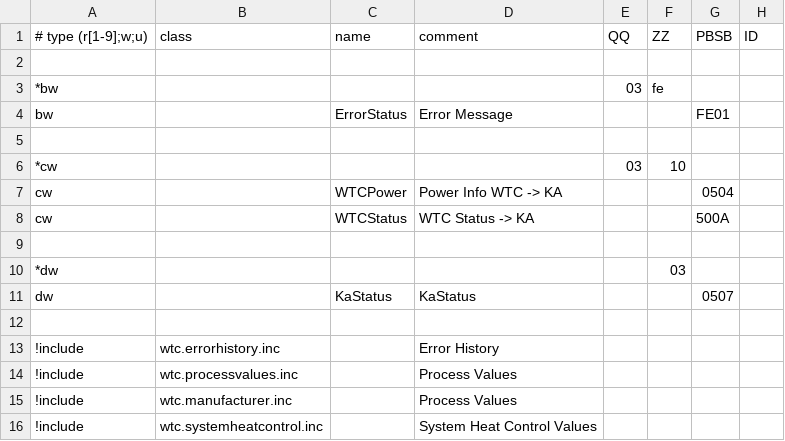
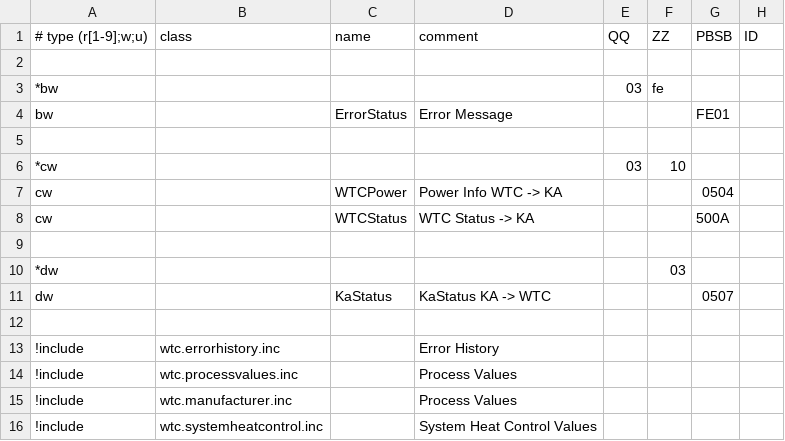
Before and after one commit to aghulas/ebusd-configuration-weishaupt, a CSV file: weishaupt/08..bc1.csv, drawn as a sheet; only a part is shown; the diff names each change by its address in the sheet, - before the commit and + after, or states it on an @@ line.

```diff
--- a/weishaupt/08..bc1.csv
+++ b/weishaupt/08..bc1.csv
-D11: KaStatus
+D11: KaStatus KA -> WTC
```
Also changed, not shown: weishaupt/18..bc2.csv, weishaupt/_templates.csv.
